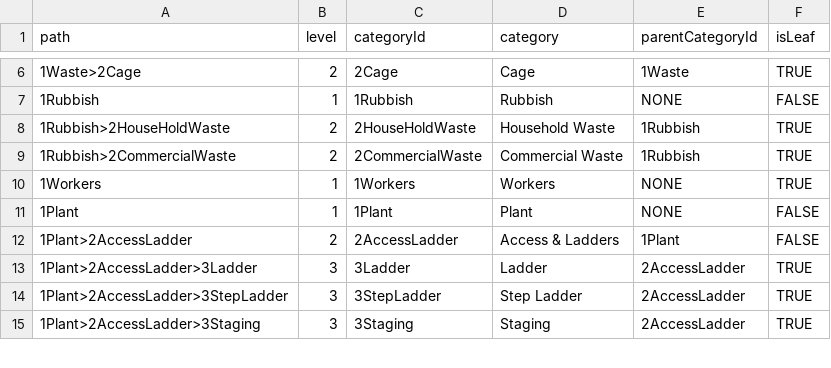
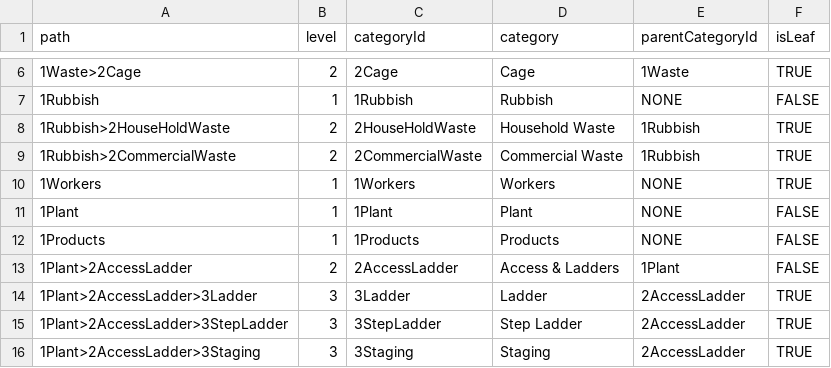
Before and after one commit to GmeduoyeClaymore/viewserver, a CSV file: viewserver-shotgun/src/main/resources/data/productCategory.csv, drawn as a sheet; only a part is shown, gaps mark what is left out.

```diff
--- a/viewserver-shotgun/src/main/resources/data/productCategory.csv
+++ b/viewserver-shotgun/src/main/resources/data/productCategory.csv
@@ -11,2 +11,3 @@ path,level,categoryId,category,parentCategoryId,isLeaf
 1Plant,1,1Plant,Plant,NONE,FALSE
+1Products,1,1Products,Products,NONE,FALSE
 1Plant>2AccessLadder,2,2AccessLadder,Access & Ladders ,1Plant,FALSE
```
Also changed, not shown: viewserver-shotgun/src/main/resources/data/contentType.csv, 22 other files.
